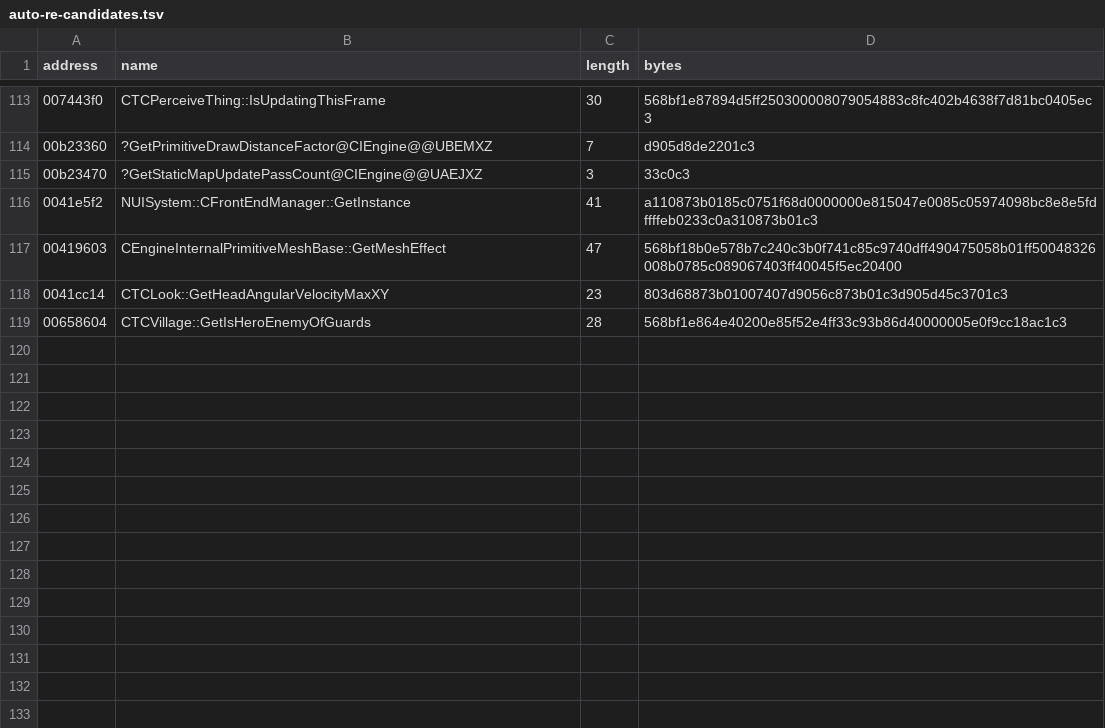
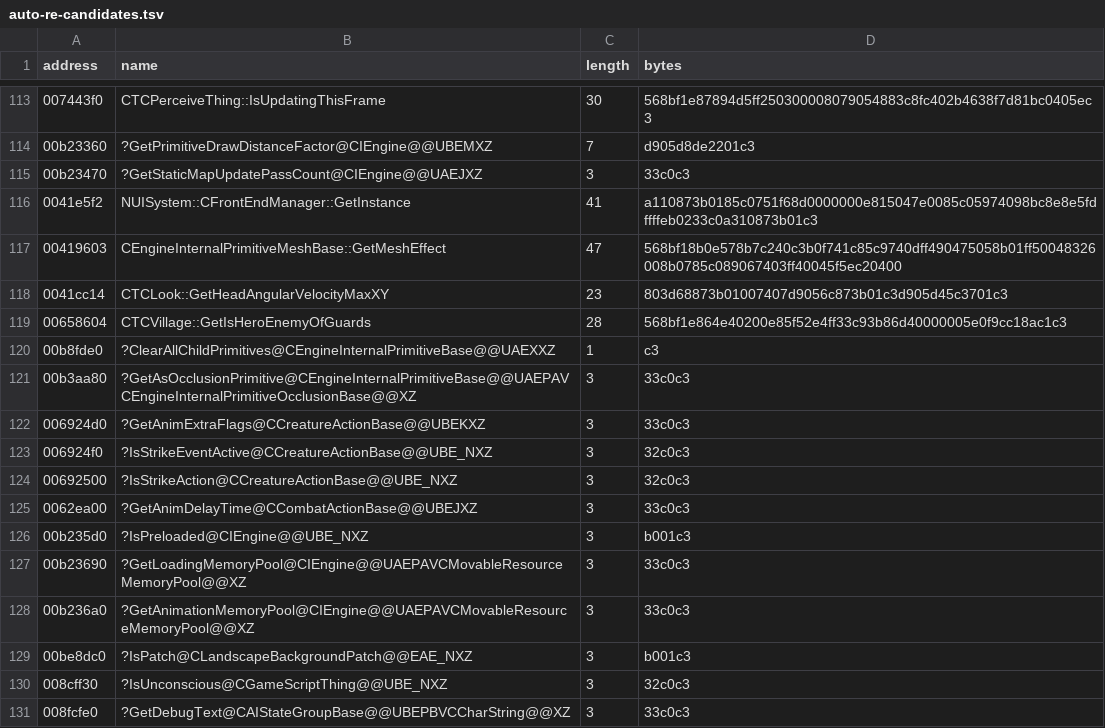
Before and after one commit to BuffJesus/FableDecomp, a TSV file: rebuild/oracles/auto-re-candidates.tsv, drawn as a sheet; only a part is shown, gaps mark what is left out.

```diff
--- a/rebuild/oracles/auto-re-candidates.tsv
+++ b/rebuild/oracles/auto-re-candidates.tsv
@@ -119 +119,13 @@ address	name	length	bytes
 00658604	CTCVillage::GetIsHeroEnemyOfGuards	28	568bf1e864e40200e85f52e4ff33c93b86d40000005e0f9cc18ac1c3
+00b8fde0	?ClearAllChildPrimitives@CEngineInternalPrimitiveBase@@UAEXXZ	1	c3
+00b3aa80	?GetAsOcclusionPrimitive@CEngineInternalPrimitiveBase@@UAEPAVCEngineInternalPrimitiveOcclusionBase@@XZ	3	33c0c3
+006924d0	?GetAnimExtraFlags@CCreatureActionBase@@UBEKXZ	3	33c0c3
+006924f0	?IsStrikeEventActive@CCreatureActionBase@@UBE_NXZ	3	32c0c3
+00692500	?IsStrikeAction@CCreatureActionBase@@UBE_NXZ	3	32c0c3
+0062ea00	?GetAnimDelayTime@CCombatActionBase@@UBEJXZ	3	33c0c3
+00b235d0	?IsPreloaded@CIEngine@@UBE_NXZ	3	b001c3
+00b23690	?GetLoadingMemoryPool@CIEngine@@UAEPAVCMovableResourceMemoryPool@@XZ	3	33c0c3
+00b236a0	?GetAnimationMemoryPool@CIEngine@@UAEPAVCMovableResourceMemoryPool@@XZ	3	33c0c3
+00be8dc0	?IsPatch@CLandscapeBackgroundPatch@@EAE_NXZ	3	b001c3
+008cff30	?IsUnconscious@CGameScriptThing@@UBE_NXZ	3	32c0c3
+008fcfe0	?GetDebugText@CAIStateGroupBase@@UBEPBVCCharString@@XZ	3	33c0c3
```
Also changed, not shown: 25 other files.
